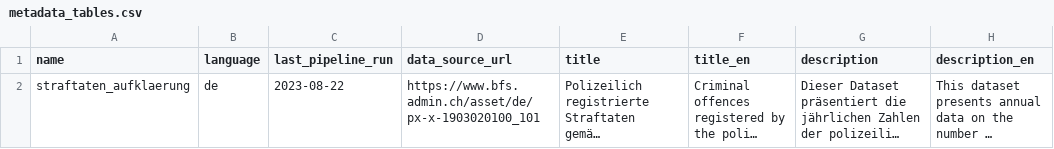
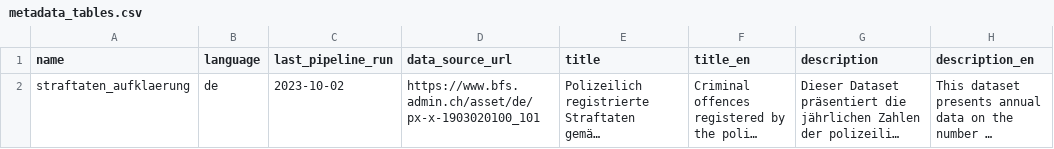
Before and after one commit to statistikZH/statbotData, a CSV file: pipelines/A10/metadata_tables.csv, drawn as a sheet; only a part is shown; long unchanged cells end in …; the diff names each change by its address in the sheet, - before the commit and + after, or states it on an @@ line.

```diff
--- a/pipelines/A10/metadata_tables.csv
+++ b/pipelines/A10/metadata_tables.csv
-C2 (last_pipeline_run): 2023-08-22
+C2 (last_pipeline_run): 2023-10-02
```
Also changed, not shown: pipelines/A10/metadata_table_columns.csv, pipelines/A10/sample.csv, 3 other files.
